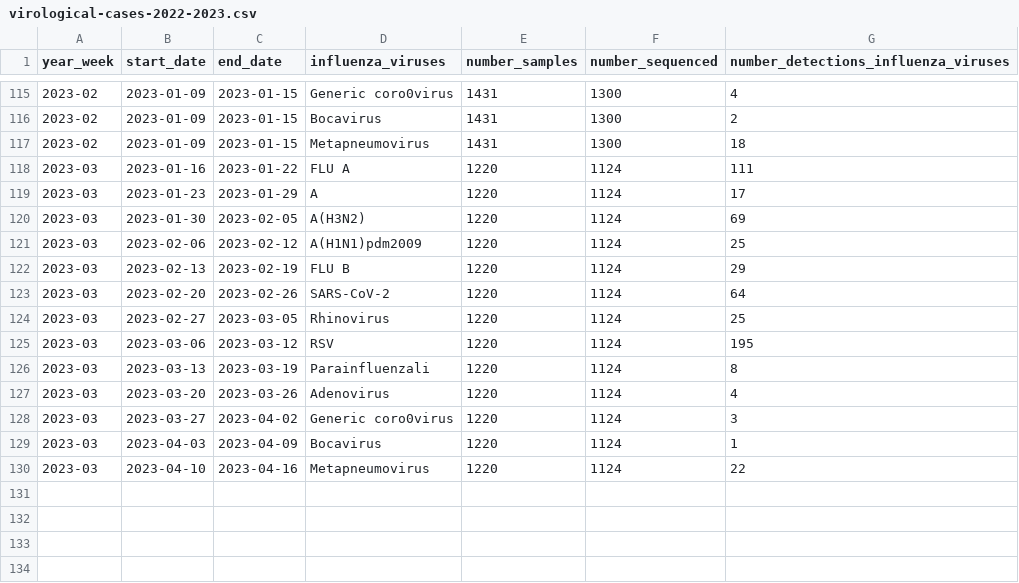
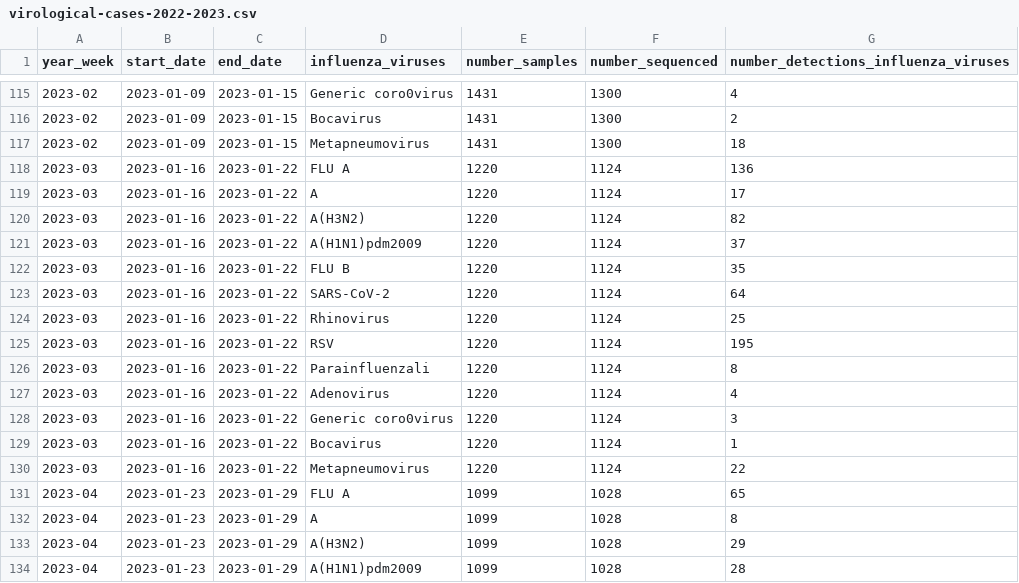
Before and after one commit to unicalportale/dati-epidemiologici, a CSV file: influenza-stagionale/flu-season/2022-2023/virological-data/virological-cases-2022-2023.csv, drawn as a sheet; only a part is shown, gaps mark what is left out; the diff covers the shown part only.

Commit message:
Add files via upload

```diff
--- a/influenza-stagionale/flu-season/2022-2023/virological-data/virological-cases-2022-2023.csv
+++ b/influenza-stagionale/flu-season/2022-2023/virological-data/virological-cases-2022-2023.csv
@@ -117,14 +117,18 @@
 "2023-02",2023-01-09,2023-01-15,"Metapneumovirus",1431,1300,18
-"2023-03",2023-01-16,2023-01-22,"FLU A",1220,1124,111
-"2023-03",2023-01-23,2023-01-29,"A",1220,1124,17
-"2023-03",2023-01-30,2023-02-05,"A(H3N2)",1220,1124,69
-"2023-03",2023-02-06,2023-02-12,"A(H1N1)pdm2009",1220,1124,25
-"2023-03",2023-02-13,2023-02-19,"FLU B",1220,1124,29
-"2023-03",2023-02-20,2023-02-26,"SARS-CoV-2",1220,1124,64
-"2023-03",2023-02-27,2023-03-05,"Rhinovirus",1220,1124,25
-"2023-03",2023-03-06,2023-03-12,"RSV",1220,1124,195
-"2023-03",2023-03-13,2023-03-19,"Parainfluenzali",1220,1124,8
-"2023-03",2023-03-20,2023-03-26,"Adenovirus",1220,1124,4
-"2023-03",2023-03-27,2023-04-02,"Generic coro0virus",1220,1124,3
-"2023-03",2023-04-03,2023-04-09,"Bocavirus",1220,1124,1
-"2023-03",2023-04-10,2023-04-16,"Metapneumovirus",1220,1124,22
+"2023-03",2023-01-16,2023-01-22,"FLU A",1220,1124,136
+"2023-03",2023-01-16,2023-01-22,"A",1220,1124,17
+"2023-03",2023-01-16,2023-01-22,"A(H3N2)",1220,1124,82
+"2023-03",2023-01-16,2023-01-22,"A(H1N1)pdm2009",1220,1124,37
+"2023-03",2023-01-16,2023-01-22,"FLU B",1220,1124,35
+"2023-03",2023-01-16,2023-01-22,"SARS-CoV-2",1220,1124,64
+"2023-03",2023-01-16,2023-01-22,"Rhinovirus",1220,1124,25
+"2023-03",2023-01-16,2023-01-22,"RSV",1220,1124,195
+"2023-03",2023-01-16,2023-01-22,"Parainfluenzali",1220,1124,8
+"2023-03",2023-01-16,2023-01-22,"Adenovirus",1220,1124,4
+"2023-03",2023-01-16,2023-01-22,"Generic coro0virus",1220,1124,3
+"2023-03",2023-01-16,2023-01-22,"Bocavirus",1220,1124,1
+"2023-03",2023-01-16,2023-01-22,"Metapneumovirus",1220,1124,22
+"2023-04",2023-01-23,2023-01-29,"FLU A",1099,1028,65
+"2023-04",2023-01-23,2023-01-29,"A",1099,1028,8
+"2023-04",2023-01-23,2023-01-29,"A(H3N2)",1099,1028,29
+"2023-04",2023-01-23,2023-01-29,"A(H1N1)pdm2009",1099,1028,28
```
Also changed, not shown: 9 added rows and 14 edited cells elsewhere in this file.
